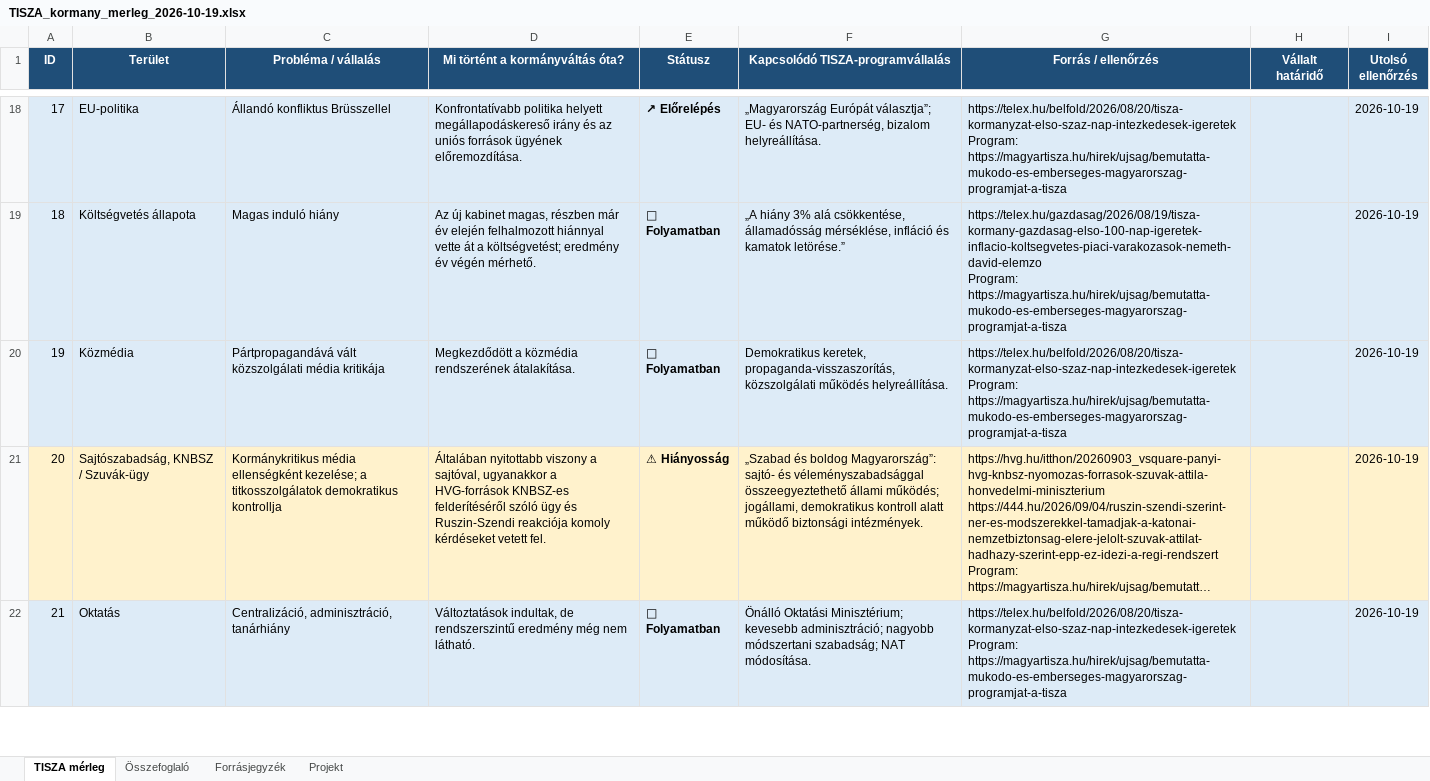
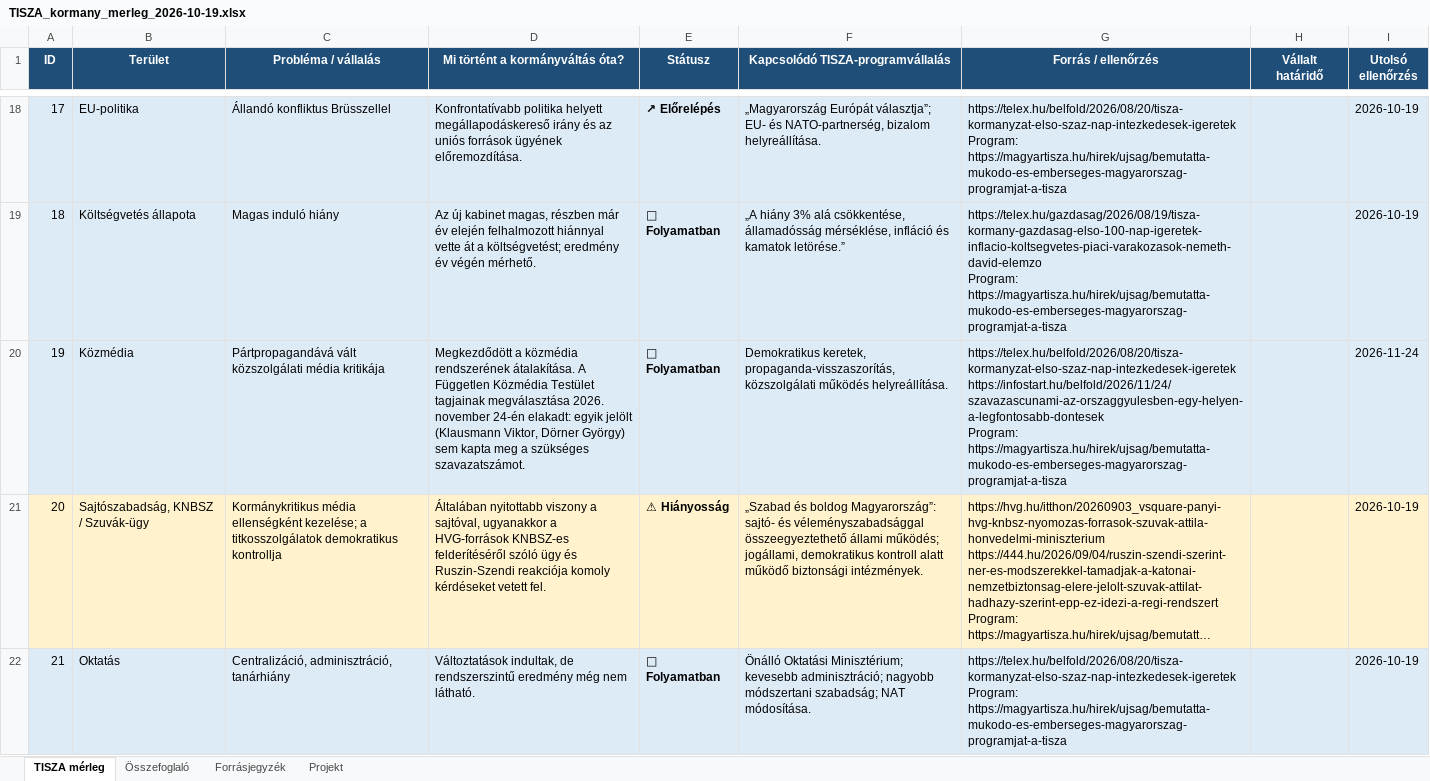
Before and after one commit to cooldance84/tisza-kormany-merleg, an Excel workbook: data/TISZA_kormany_merleg_2026-10-19.xlsx, sheet TISZA mérleg, drawn as a sheet; only a part is shown, gaps mark what is left out; long unchanged cells end in …; values as stored, in another font and other column widths than the file's, no borders; ↵ is a line break in a cell; the diff covers the shown part only; the diff names each change by its address in the sheet, - before the commit and + after, or states it on an @@ line.

```diff
--- a/data/TISZA_kormany_merleg_2026-10-19.xlsx (sheet TISZA mérleg)
+++ b/data/TISZA_kormany_merleg_2026-10-19.xlsx (sheet TISZA mérleg)
-D20 (Mi történt a kormányváltás óta?): …rendszerének átalakítása.
+D20 (Mi történt a kormányváltás óta?): …rendszerének átalakítása. A Független Közmédia Testület tagjainak megválasztása 2026. november 24-én elakadt: egyik jelölt (Klausmann Viktor, Dörner György) sem kapta meg a szükséges szavazatszámot.
-G20 (Forrás / ellenőrzés): https://telex.hu/belfold/2026/08/20/tisza-kormanyzat-elso-szaz-nap-intezkedesek-igeretek ↵ Program: https://magyartisza.hu/hirek/ujsag/bemutatta-mukodo-es-emberseges-magyarorszag-programjat-a-tisza
+G20 (Forrás / ellenőrzés): https://telex.hu/belfold/2026/08/20/tisza-kormanyzat-elso-szaz-nap-intezkedesek-igeretek ↵ https://infostart.hu/belfold/2026/11/24/szavazascunami-az-orszaggyulesben-egy-helyen-a-legfontosabb-dontesek ↵ Program: https://magyartisza.hu/hirek/ujsag/bemutatta-mukodo-es-emberseges-magyarorszag-programjat-a-tisza
-I20 (Utolsó ellenőrzés): 2026-10-19
+I20 (Utolsó ellenőrzés): 2026-11-24
```
Also changed, not shown: 1 added row and 37 edited cells elsewhere in this sheet, sheet Forrásjegyzék, sheet Összefoglaló, 6 other files.
